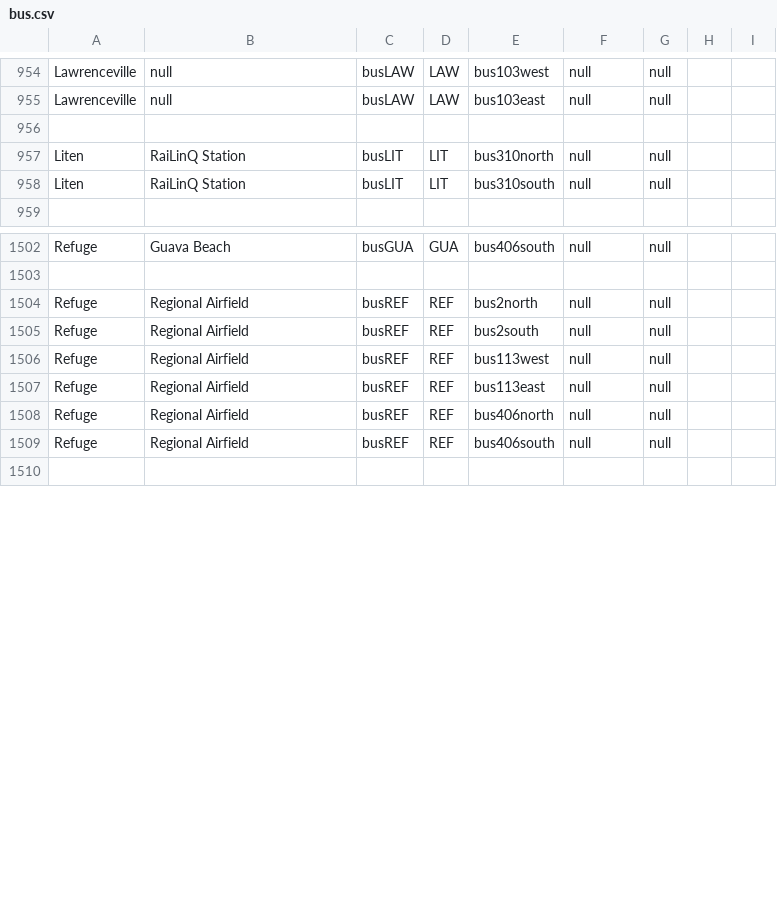
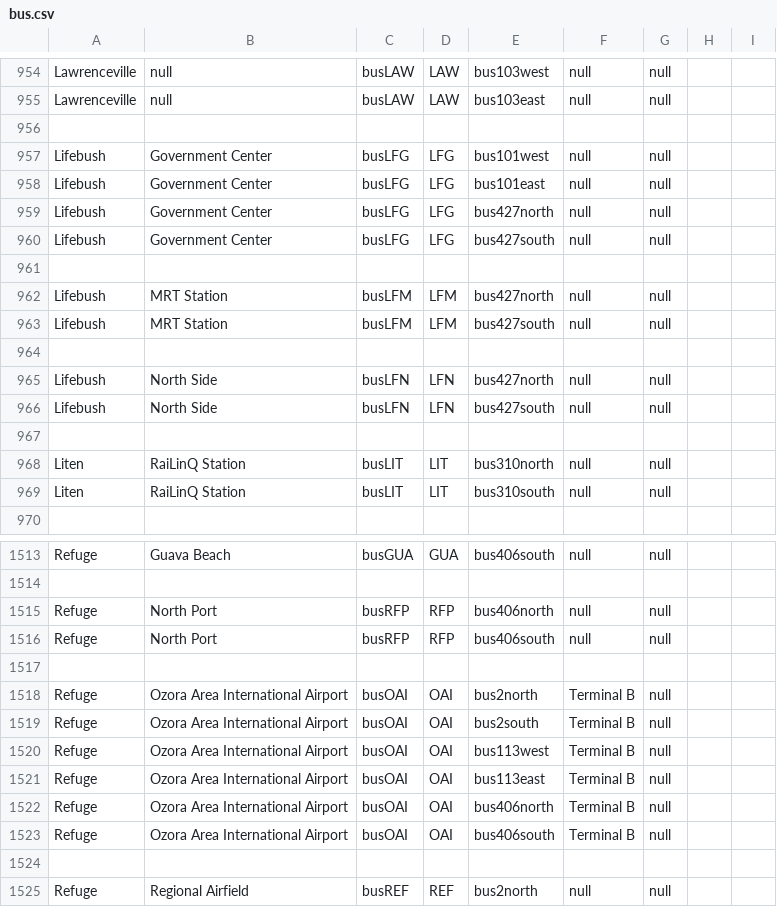
Before and after one commit to KittyCat11231/Feline-Holdings, a CSV file: src/intraroute/data/ui/stops/bus.csv, drawn as a sheet; only a part is shown, gaps mark what is left out; the shorter side is filled out with more unchanged rows; the diff covers the shown part only.

Commit message:
IntraRoute data update

```diff
--- a/src/intraroute/data/ui/stops/bus.csv
+++ b/src/intraroute/data/ui/stops/bus.csv
@@ -956,2 +956,13 @@ Lawrenceville,null,busLAW,LAW,bus103east,null,null,,
 ,,,,,,,,
+Lifebush,Government Center,busLFG,LFG,bus101west,null,null,,
+Lifebush,Government Center,busLFG,LFG,bus101east,null,null,,
+Lifebush,Government Center,busLFG,LFG,bus427north,null,null,,
+Lifebush,Government Center,busLFG,LFG,bus427south,null,null,,
+,,,,,,,,
+Lifebush,MRT Station,busLFM,LFM,bus427north,null,null,,
+Lifebush,MRT Station,busLFM,LFM,bus427south,null,null,,
+,,,,,,,,
+Lifebush,North Side,busLFN,LFN,bus427north,null,null,,
+Lifebush,North Side,busLFN,LFN,bus427south,null,null,,
+,,,,,,,,
 Liten,RaiLinQ Station,busLIT,LIT,bus310north,null,null,,
@@ -1503,2 +1514,12 @@ Refuge,Guava Beach,busGUA,GUA,bus406south,null,null,,
 ,,,,,,,,
+Refuge,North Port,busRFP,RFP,bus406north,null,null,,
+Refuge,North Port,busRFP,RFP,bus406south,null,null,,
+,,,,,,,,
+Refuge,Ozora Area International Airport,busOAI,OAI,bus2north,Terminal B,null,,
+Refuge,Ozora Area International Airport,busOAI,OAI,bus2south,Terminal B,null,,
+Refuge,Ozora Area International Airport,busOAI,OAI,bus113west,Terminal B,null,,
+Refuge,Ozora Area International Airport,busOAI,OAI,bus113east,Terminal B,null,,
+Refuge,Ozora Area International Airport,busOAI,OAI,bus406north,Terminal B,null,,
+Refuge,Ozora Area International Airport,busOAI,OAI,bus406south,Terminal B,null,,
+,,,,,,,,
 Refuge,Regional Airfield,busREF,REF,bus2north,null,null,,
```
Also changed, not shown: 6 added rows, 4 removed rows and 6 edited cells elsewhere in this file, src/intraroute/data/pathfinding/bus.csv, src/intraroute/data/pathfinding/sail.csv, 7 other files.
